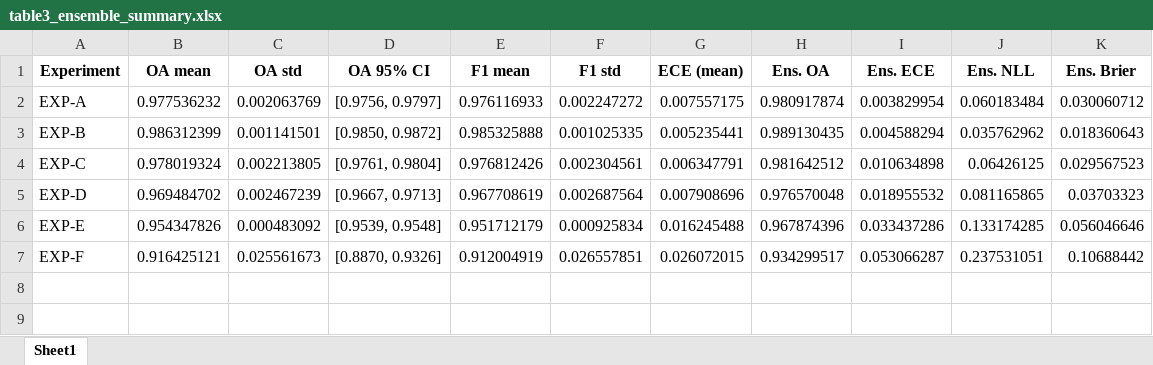
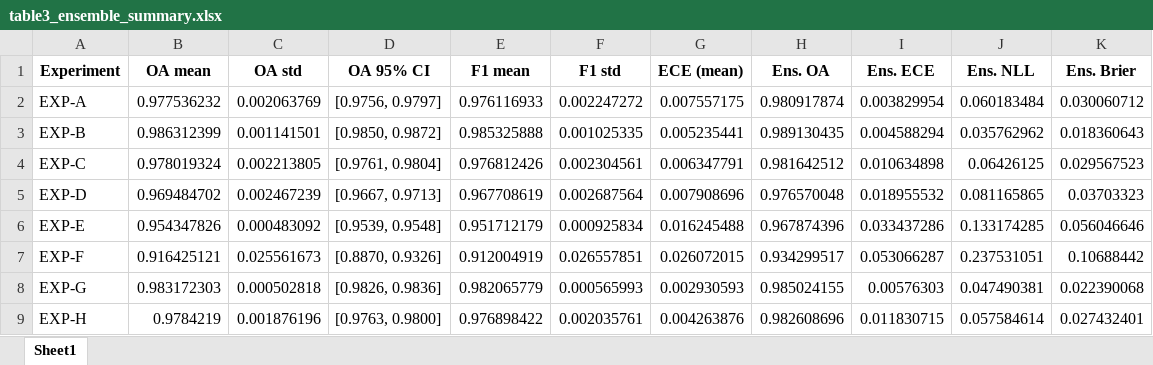
Before and after one commit to Dhruv11092003/Quantum_Geosicene, an Excel workbook: tables/table3_ensemble_summary.xlsx, sheet Sheet1, drawn as a sheet; values as stored, in another font and other column widths than the file's, no borders; the diff names each change by its address in the sheet, - before the commit and + after, or states it on an @@ line.

```diff
--- a/tables/table3_ensemble_summary.xlsx (sheet Sheet1)
+++ b/tables/table3_ensemble_summary.xlsx (sheet Sheet1)
+row 8: EXP-G | 0.983172303 | 0.000502818 | [0.9826, 0.9836] | 0.982065779 | 0.000565993 | 0.002930593 | 0.985024155 | 0.00576303 | 0.047490381 | 0.022390068
+row 9: EXP-H | 0.9784219 | 0.001876196 | [0.9763, 0.9800] | 0.976898422 | 0.002035761 | 0.004263876 | 0.982608696 | 0.011830715 | 0.057584614 | 0.027432401
```
Also changed, not shown: tables/table2_per_run_results.xlsx, tables/table4_significance.xlsx, 46 other files.
